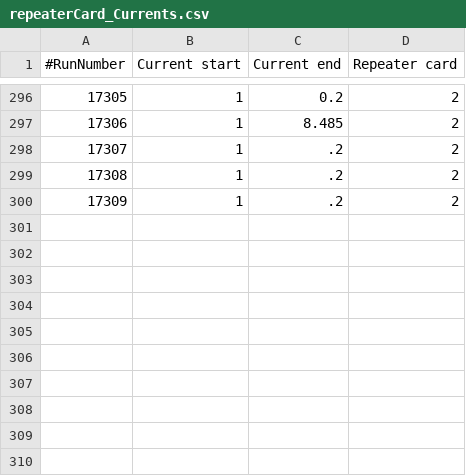
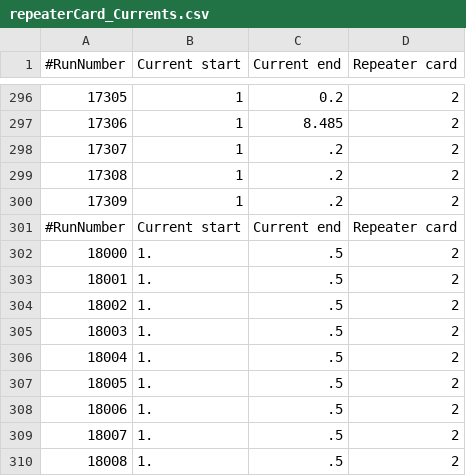
Before and after one commit to diamondIPP/StripTelescopeHelperScripts, a CSV file: OverviewPageCreation/config/repeaterCard_Currents.csv, drawn as a sheet; only a part is shown, gaps mark what is left out; the diff names each change by its address in the sheet, - before the commit and + after, or states it on an @@ line.

```diff
--- a/OverviewPageCreation/config/repeaterCard_Currents.csv
+++ b/OverviewPageCreation/config/repeaterCard_Currents.csv
+row 301: #RunNumber | Current start | Current end | Repeater card
+row 302: 18000 | 1. | .5 | 2
+row 303: 18001 | 1. | .5 | 2
+row 304: 18002 | 1. | .5 | 2
+row 305: 18003 | 1. | .5 | 2
+row 306: 18004 | 1. | .5 | 2
+row 307: 18005 | 1. | .5 | 2
+row 308: 18006 | 1. | .5 | 2
+row 309: 18007 | 1. | .5 | 2
+row 310: 18008 | 1. | .5 | 2
```
Also changed, not shown: 5 other files.
